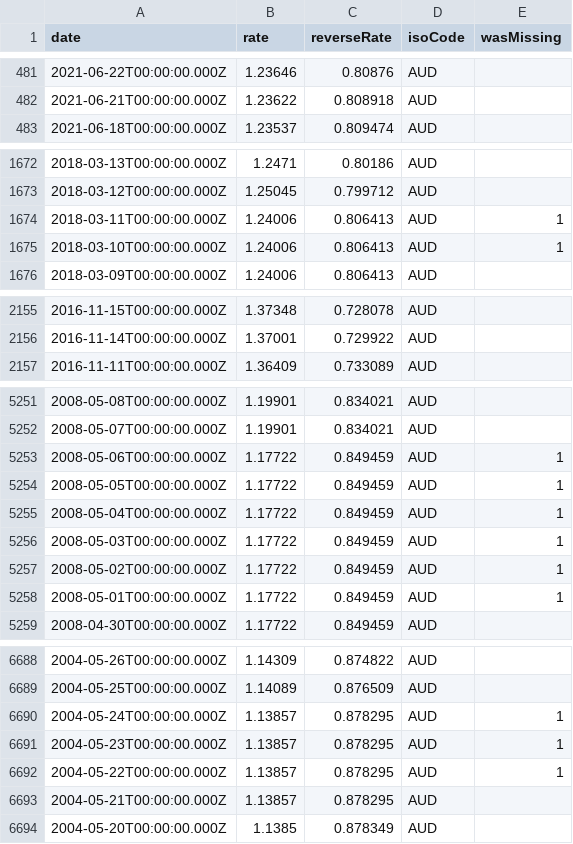
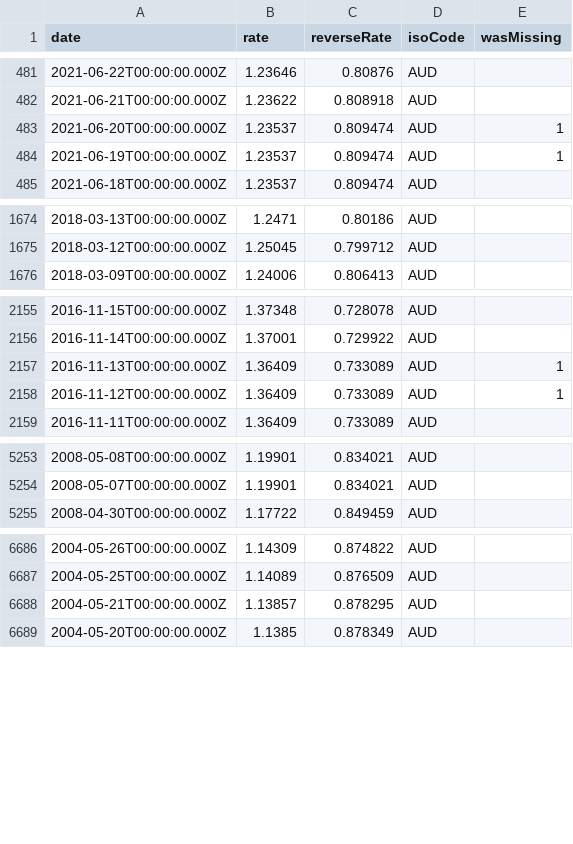
Before and after one commit to GeorgeSG/bnb-currency-exchange-rates, a CSV file: data/AUD.csv, drawn as a sheet; only a part is shown, gaps mark what is left out; the diff covers the shown part only.

```diff
--- a/data/AUD.csv
+++ b/data/AUD.csv
@@ -482,2 +482,4 @@
 "2021-06-21T00:00:00.000Z","1.23622","0.808918","AUD",
+"2021-06-20T00:00:00.000Z","1.23537","0.809474","AUD",1
+"2021-06-19T00:00:00.000Z","1.23537","0.809474","AUD",1
 "2021-06-18T00:00:00.000Z","1.23537","0.809474","AUD",
@@ -1673,4 +1675,2 @@
 "2018-03-12T00:00:00.000Z","1.25045","0.799712","AUD",
-"2018-03-11T00:00:00.000Z","1.24006","0.806413","AUD",1
-"2018-03-10T00:00:00.000Z","1.24006","0.806413","AUD",1
 "2018-03-09T00:00:00.000Z","1.24006","0.806413","AUD",
@@ -2156,2 +2156,4 @@
 "2016-11-14T00:00:00.000Z","1.37001","0.729922","AUD",
+"2016-11-13T00:00:00.000Z","1.36409","0.733089","AUD",1
+"2016-11-12T00:00:00.000Z","1.36409","0.733089","AUD",1
 "2016-11-11T00:00:00.000Z","1.36409","0.733089","AUD",
@@ -5252,8 +5254,2 @@
 "2008-05-07T00:00:00.000Z","1.19901","0.834021","AUD",
-"2008-05-06T00:00:00.000Z","1.17722","0.849459","AUD",1
-"2008-05-05T00:00:00.000Z","1.17722","0.849459","AUD",1
-"2008-05-04T00:00:00.000Z","1.17722","0.849459","AUD",1
-"2008-05-03T00:00:00.000Z","1.17722","0.849459","AUD",1
-"2008-05-02T00:00:00.000Z","1.17722","0.849459","AUD",1
-"2008-05-01T00:00:00.000Z","1.17722","0.849459","AUD",1
 "2008-04-30T00:00:00.000Z","1.17722","0.849459","AUD",
@@ -6689,5 +6687,2 @@
 "2004-05-25T00:00:00.000Z","1.14089","0.876509","AUD",
-"2004-05-24T00:00:00.000Z","1.13857","0.878295","AUD",1
-"2004-05-23T00:00:00.000Z","1.13857","0.878295","AUD",1
-"2004-05-22T00:00:00.000Z","1.13857","0.878295","AUD",1
 "2004-05-21T00:00:00.000Z","1.13857","0.878295","AUD",
```
Also changed, not shown: 6 added rows and 2 removed rows elsewhere in this file, data/BRL.csv, data/CAD.csv, 39 other files.
